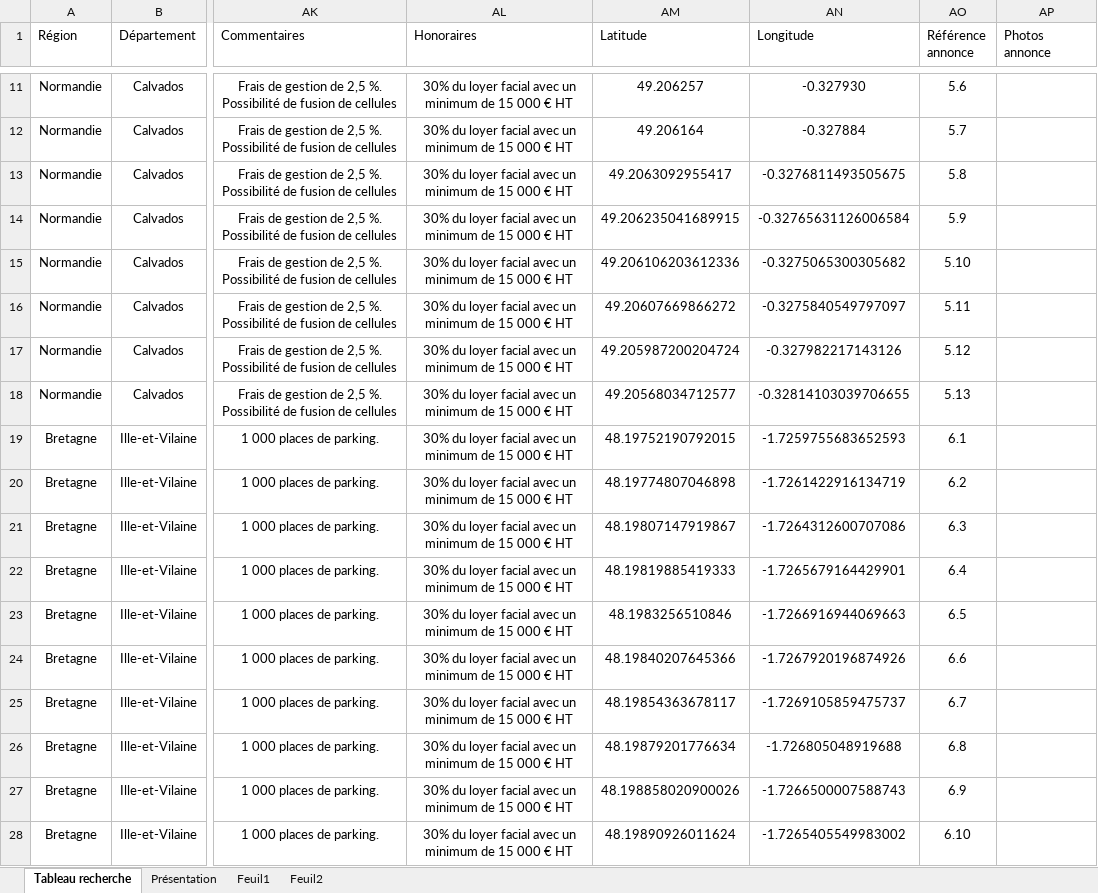
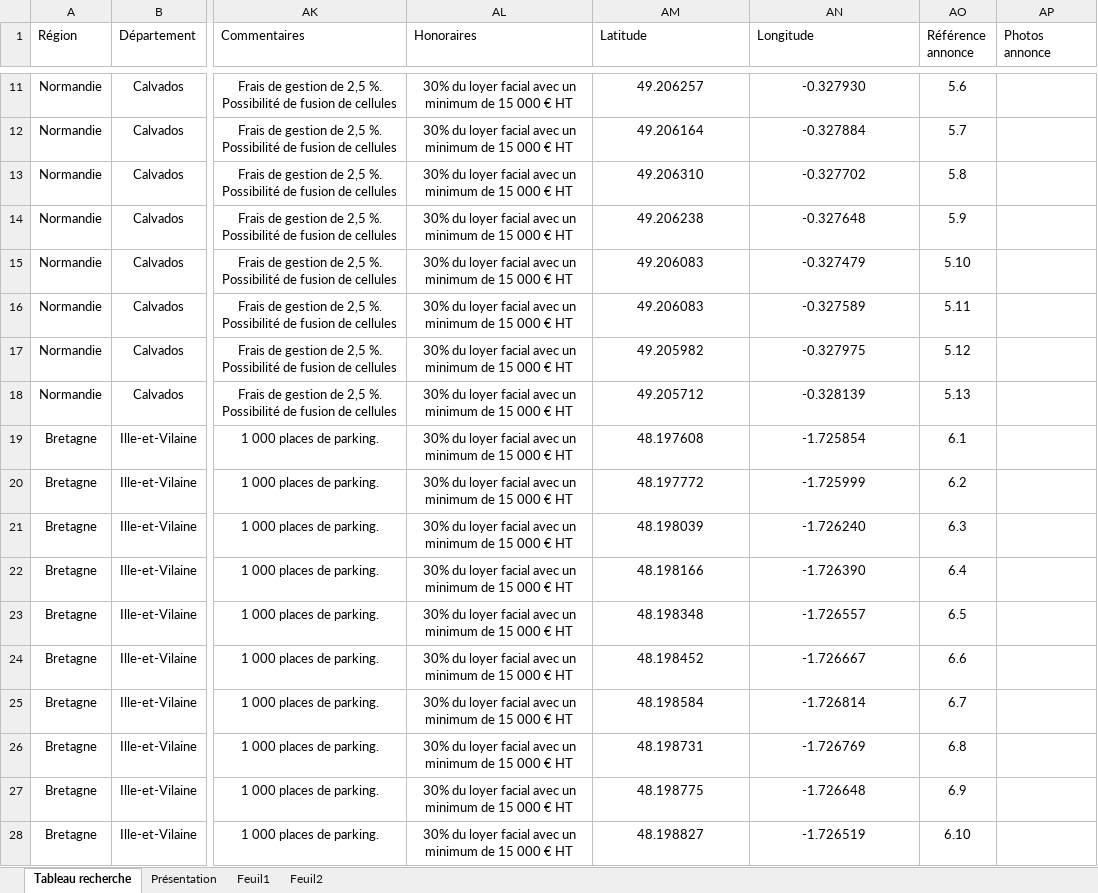
Before and after one commit to guillaume-smbg/SMBG-Carte-Interactive, an Excel workbook: Liste des lots.xlsx, sheet Tableau recherche, drawn as a sheet; only a part is shown, gaps mark what is left out; values as stored, in another font and other column widths than the file's, no borders; table styles not drawn; the diff covers the shown part only; the diff names each change by its address in the sheet, - before the commit and + after, or states it on an @@ line.

Commit message:
Add files via upload

```diff
--- a/Liste des lots.xlsx (sheet Tableau recherche)
+++ b/Liste des lots.xlsx (sheet Tableau recherche)
-AM13 (Latitude): 49.2063092955417
+AM13 (Latitude): 49.206310
-AN13 (Longitude): -0.3276811493505675
+AN13 (Longitude): -0.327702
-AM14 (Latitude): 49.206235041689915
+AM14 (Latitude): 49.206238
-AN14 (Longitude): -0.32765631126006584
+AN14 (Longitude): -0.327648
-AM15 (Latitude): 49.206106203612336
+AM15 (Latitude): 49.206083
-AN15 (Longitude): -0.3275065300305682
+AN15 (Longitude): -0.327479
-AM16 (Latitude): 49.20607669866272
+AM16 (Latitude): 49.206083
-AN16 (Longitude): -0.3275840549797097
+AN16 (Longitude): -0.327589
-AM17 (Latitude): 49.205987200204724
+AM17 (Latitude): 49.205982
-AN17 (Longitude): -0.327982217143126
+AN17 (Longitude): -0.327975
-AM18 (Latitude): 49.20568034712577
+AM18 (Latitude): 49.205712
-AN18 (Longitude): -0.32814103039706655
+AN18 (Longitude): -0.328139
-AM19 (Latitude): 48.19752190792015
+AM19 (Latitude): 48.197608
-AN19 (Longitude): -1.7259755683652593
+AN19 (Longitude): -1.725854
-AM20 (Latitude): 48.19774807046898
+AM20 (Latitude): 48.197772
-AN20 (Longitude): -1.7261422916134719
+AN20 (Longitude): -1.725999
-AM21 (Latitude): 48.19807147919867
+AM21 (Latitude): 48.198039
-AN21 (Longitude): -1.7264312600707086
+AN21 (Longitude): -1.726240
-AM22 (Latitude): 48.19819885419333
+AM22 (Latitude): 48.198166
-AN22 (Longitude): -1.7265679164429901
+AN22 (Longitude): -1.726390
-AM23 (Latitude): 48.1983256510846
+AM23 (Latitude): 48.198348
-AN23 (Longitude): -1.7266916944069663
+AN23 (Longitude): -1.726557
-AM24 (Latitude): 48.19840207645366
+AM24 (Latitude): 48.198452
-AN24 (Longitude): -1.7267920196874926
+AN24 (Longitude): -1.726667
-AM25 (Latitude): 48.19854363678117
+AM25 (Latitude): 48.198584
-AN25 (Longitude): -1.7269105859475737
+AN25 (Longitude): -1.726814
-AM26 (Latitude): 48.19879201776634
+AM26 (Latitude): 48.198731
-AN26 (Longitude): -1.726805048919688
+AN26 (Longitude): -1.726769
-AM27 (Latitude): 48.198858020900026
+AM27 (Latitude): 48.198775
-AN27 (Longitude): -1.7266500007588743
+AN27 (Longitude): -1.726648
-AM28 (Latitude): 48.19890926011624
+AM28 (Latitude): 48.198827
-AN28 (Longitude): -1.7265405549983002
+AN28 (Longitude): -1.726519
```
Also changed, not shown: 4 edited cells elsewhere in this sheet.
